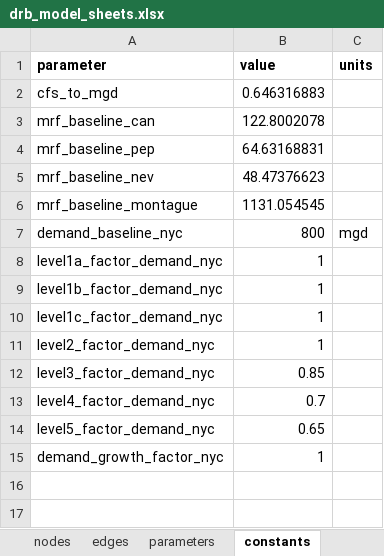
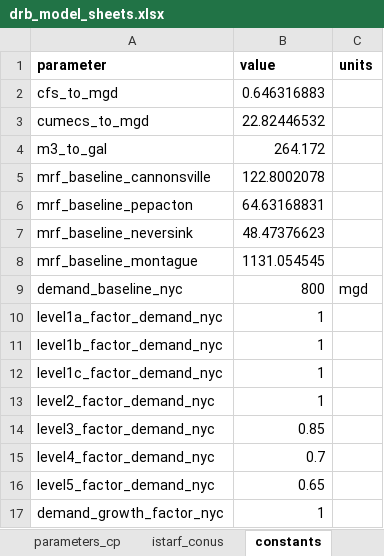
Before and after one commit to Pywr-DRB/Pywr-DRB, an Excel workbook: model_data/drb_model_sheets.xlsx, sheet constants, drawn as a sheet; values as stored, in another font and other column widths than the file's, no borders; addresses are those after the commit; the diff names each change by its address in the sheet, - before the commit and + after, or states it on an @@ line.

```diff
--- a/model_data/drb_model_sheets.xlsx (sheet constants)
+++ b/model_data/drb_model_sheets.xlsx (sheet constants)
+sheet tab: parameters_cp
+sheet tab: istarf_conus
+row 3: cumecs_to_mgd | 22.82446532
+row 4: m3_to_gal | 264.172
-A5 (parameter): mrf_baseline_can
+A5 (parameter): mrf_baseline_cannonsville
-A6 (parameter): mrf_baseline_pep
+A6 (parameter): mrf_baseline_pepacton
-A7 (parameter): mrf_baseline_nev
+A7 (parameter): mrf_baseline_neversink
```
Also changed, not shown: sheet parameters, sheet edges, sheet nodes, sheet dailyProfiles, other sheet tabs, formulas that keep their value, 45 other files.
